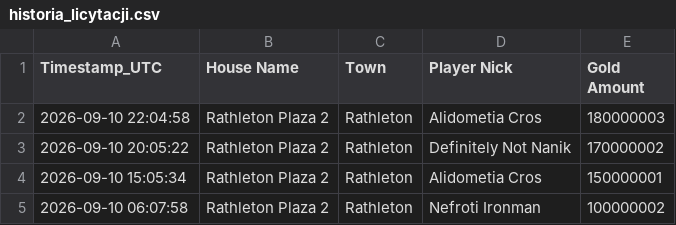
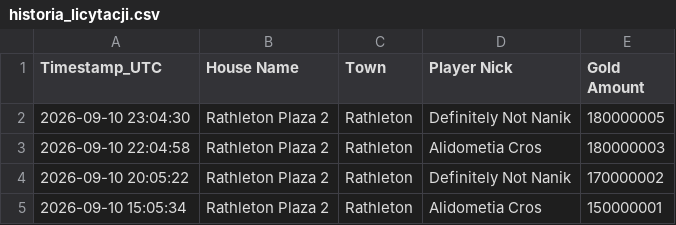
Before and after one commit to mdogie94/nmd, a CSV file: historia_licytacji.csv, drawn as a sheet; only a part is shown; the shorter side is filled out with more unchanged rows.

```diff
--- a/historia_licytacji.csv
+++ b/historia_licytacji.csv
@@ -1,2 +1,3 @@
 Timestamp_UTC,House Name,Town,Player Nick,Gold Amount
+2026-09-10 23:04:30,Rathleton Plaza 2,Rathleton,Definitely Not Nanik,180000005
 2026-09-10 22:04:58,Rathleton Plaza 2,Rathleton,Alidometia Cros,180000003
```
